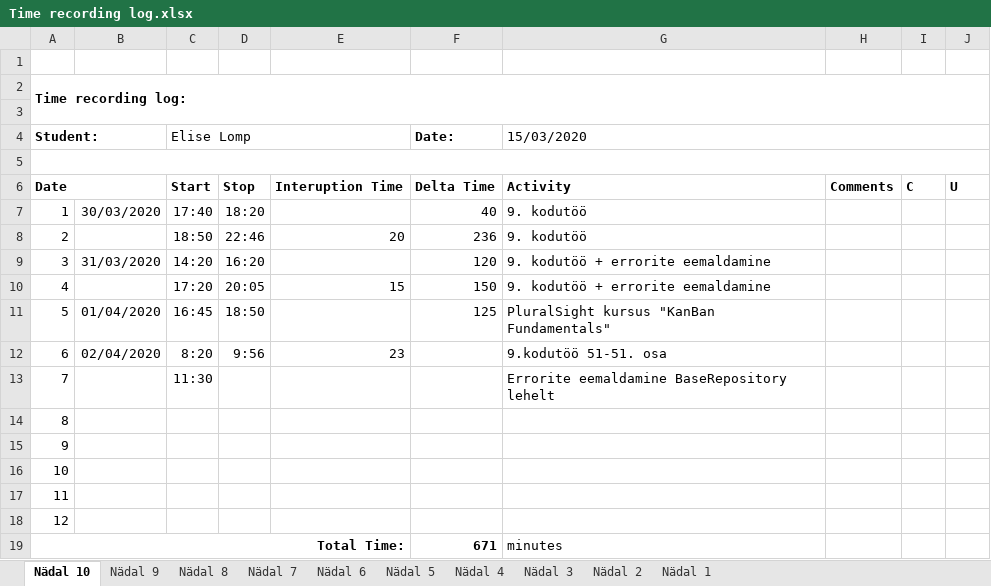
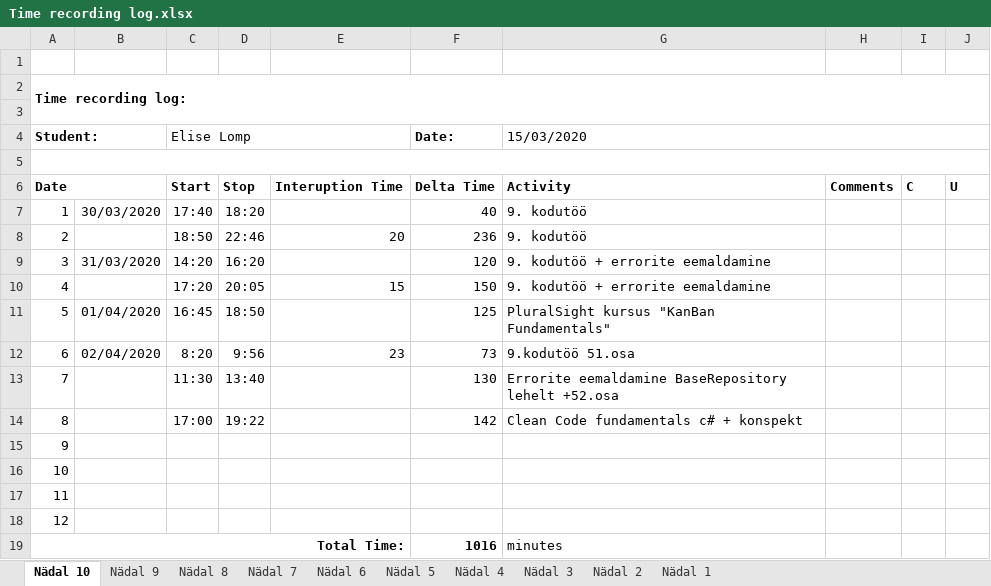
Before and after one commit to ellomp/Abc, an Excel workbook: Time recording log.xlsx, sheet Nädal 10, drawn as a sheet; values as stored, in another font and other column widths than the file's, no borders; the diff names each change by its address in the sheet, - before the commit and + after, or states it on an @@ line.

Commit message:
52. osa + ajalogi, 9. kodutöö tehtud

```diff
--- a/Time recording log.xlsx (sheet Nädal 10)
+++ b/Time recording log.xlsx (sheet Nädal 10)
-F12 (Date:): (empty)
+F12 (Date:): 73
-G12 (15/03/2020): 9.kodutöö 51-51. osa
+G12 (15/03/2020): 9.kodutöö 51.osa
-D13: (empty)
+D13: 13:40
-F13 (Date:): (empty)
+F13 (Date:): 130
-G13 (15/03/2020): …BaseRepository lehelt
+G13 (15/03/2020): …BaseRepository lehelt +52.osa
-C14 (Elise Lomp): (empty)
+C14 (Elise Lomp): 17:00
-D14: (empty)
+D14: 19:22
-F14 (Date:): (empty)
+F14 (Date:): 142
-G14 (15/03/2020): (empty)
+G14 (15/03/2020): Clean Code fundamentals c# + konspekt
-F19 (Date:): 671
+F19 (Date:): 1016
```
Also changed, not shown: 6 other files.
